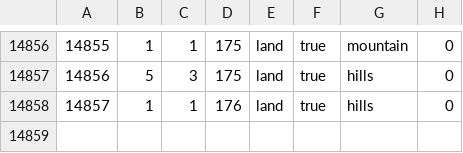
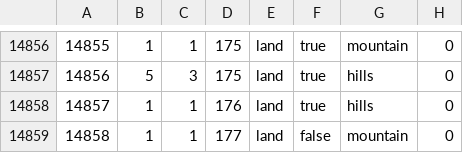
Before and after one commit to BSM-HOI4/HOI4-Bakasekaitizu-MOD, a CSV file: bakasekai/map/definition.csv, drawn as a sheet; only a part is shown, gaps mark what is left out; the diff names each change by its address in the sheet, - before the commit and + after, or states it on an @@ line.

```diff
--- a/bakasekai/map/definition.csv
+++ b/bakasekai/map/definition.csv
+row 14859: 14858 | 1 | 1 | 177 | land | false | mountain | 0
```
Also changed, not shown: 12 other files.
